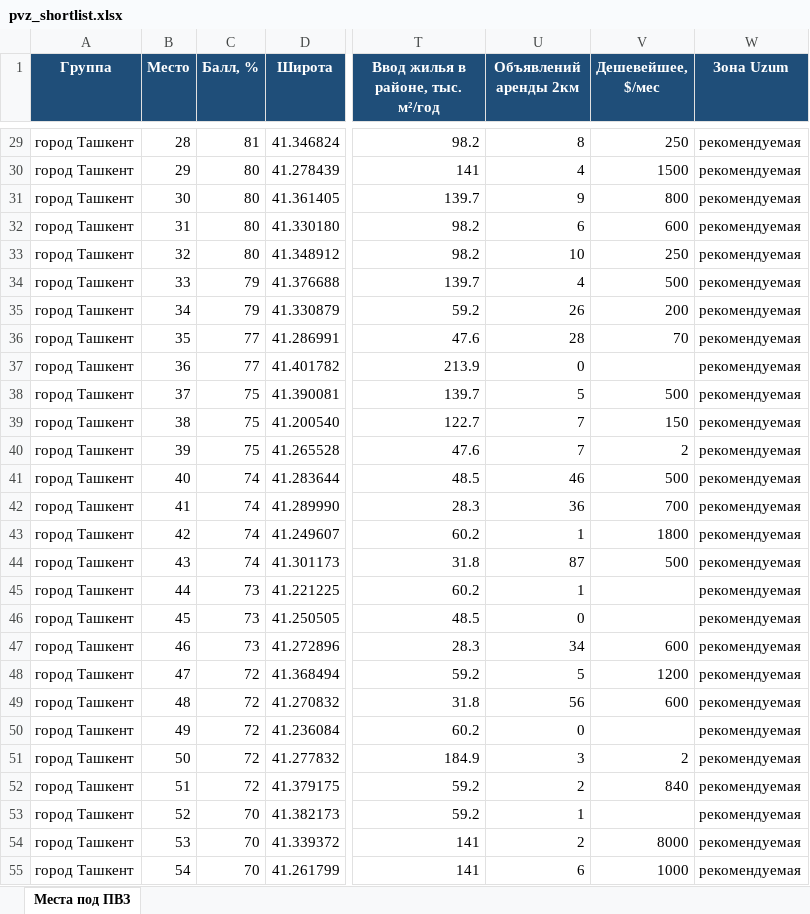
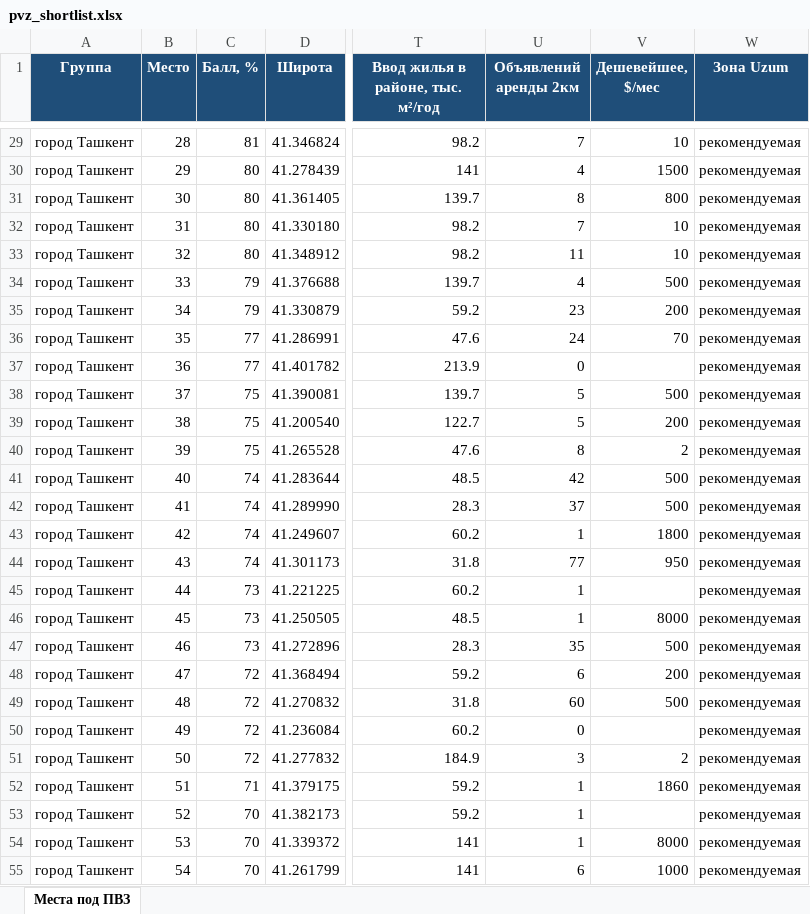
Before and after one commit to ivankorotaev777/map-, an Excel workbook: data/pvz_shortlist.xlsx, sheet Места под ПВЗ, drawn as a sheet; only a part is shown, gaps mark what is left out; values as stored, in another font and other column widths than the file's, no borders; the diff covers the shown part only; the diff names each change by its address in the sheet, - before the commit and + after, or states it on an @@ line.

```diff
--- a/data/pvz_shortlist.xlsx (sheet Места под ПВЗ)
+++ b/data/pvz_shortlist.xlsx (sheet Места под ПВЗ)
-U29 (Объявлений аренды 2км): 8
+U29 (Объявлений аренды 2км): 7
-V29 (Дешевейшее, $/мес): 250
+V29 (Дешевейшее, $/мес): 10
-U31 (Объявлений аренды 2км): 9
+U31 (Объявлений аренды 2км): 8
-U32 (Объявлений аренды 2км): 6
+U32 (Объявлений аренды 2км): 7
-V32 (Дешевейшее, $/мес): 600
+V32 (Дешевейшее, $/мес): 10
-U33 (Объявлений аренды 2км): 10
+U33 (Объявлений аренды 2км): 11
-V33 (Дешевейшее, $/мес): 250
+V33 (Дешевейшее, $/мес): 10
-U35 (Объявлений аренды 2км): 26
+U35 (Объявлений аренды 2км): 23
-U36 (Объявлений аренды 2км): 28
+U36 (Объявлений аренды 2км): 24
-U39 (Объявлений аренды 2км): 7
+U39 (Объявлений аренды 2км): 5
-V39 (Дешевейшее, $/мес): 150
+V39 (Дешевейшее, $/мес): 200
-U40 (Объявлений аренды 2км): 7
+U40 (Объявлений аренды 2км): 8
-U41 (Объявлений аренды 2км): 46
+U41 (Объявлений аренды 2км): 42
-U42 (Объявлений аренды 2км): 36
+U42 (Объявлений аренды 2км): 37
-V42 (Дешевейшее, $/мес): 700
+V42 (Дешевейшее, $/мес): 500
-U44 (Объявлений аренды 2км): 87
+U44 (Объявлений аренды 2км): 77
-V44 (Дешевейшее, $/мес): 500
+V44 (Дешевейшее, $/мес): 950
-U46 (Объявлений аренды 2км): 0
+U46 (Объявлений аренды 2км): 1
-V46 (Дешевейшее, $/мес): (empty)
+V46 (Дешевейшее, $/мес): 8000
-U47 (Объявлений аренды 2км): 34
+U47 (Объявлений аренды 2км): 35
-V47 (Дешевейшее, $/мес): 600
+V47 (Дешевейшее, $/мес): 500
-U48 (Объявлений аренды 2км): 5
+U48 (Объявлений аренды 2км): 6
-V48 (Дешевейшее, $/мес): 1200
+V48 (Дешевейшее, $/мес): 200
-U49 (Объявлений аренды 2км): 56
+U49 (Объявлений аренды 2км): 60
-V49 (Дешевейшее, $/мес): 600
+V49 (Дешевейшее, $/мес): 500
-C52 (Балл, %): 72
+C52 (Балл, %): 71
-U52 (Объявлений аренды 2км): 2
+U52 (Объявлений аренды 2км): 1
-V52 (Дешевейшее, $/мес): 840
+V52 (Дешевейшее, $/мес): 1860
-U54 (Объявлений аренды 2км): 2
+U54 (Объявлений аренды 2км): 1
```
Also changed, not shown: 1 added row, 1 removed row and 62 edited cells elsewhere in this sheet, data/competitor_gaps.xlsx, data/zhk_registry.xlsx, 3 other files.
